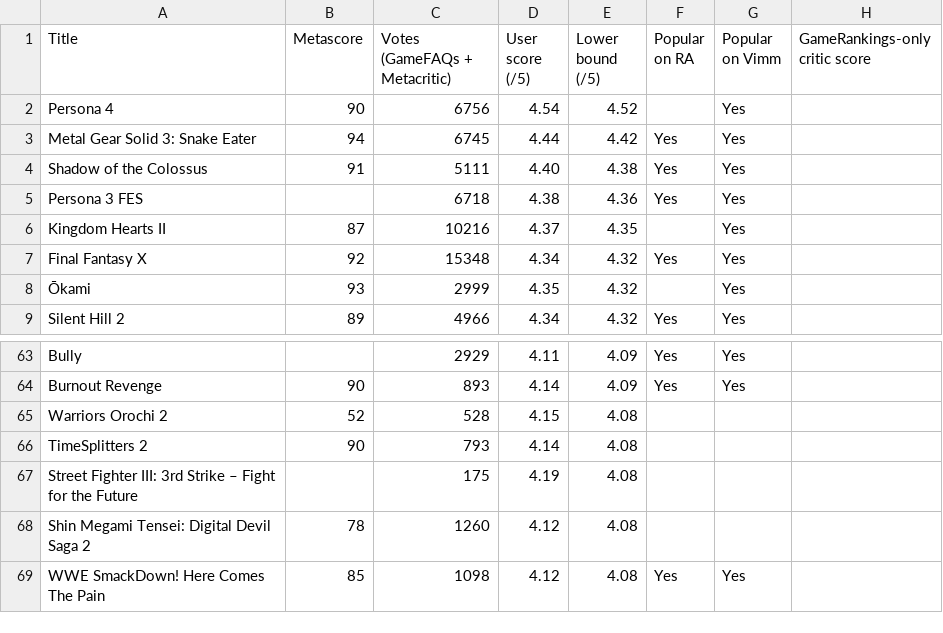
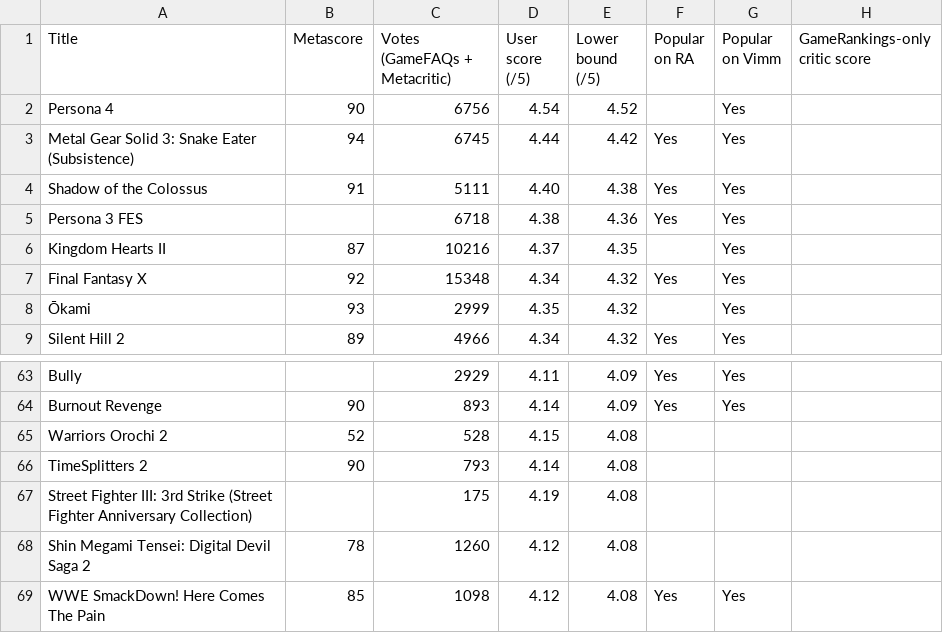
Before and after one commit to itCFBTS/retro-shortlists, a CSV file: ps2/shortlist.csv, drawn as a sheet; only a part is shown, gaps mark what is left out; the diff covers the shown part only.

```diff
--- a/ps2/shortlist.csv
+++ b/ps2/shortlist.csv
@@ -2,3 +2,3 @@ Title,Metascore,Votes (GameFAQs + Metacritic),User score (/5),Lower bound (/5),P
 Persona 4,90,6756,4.54,4.52,,Yes,
-Metal Gear Solid 3: Snake Eater,94,6745,4.44,4.42,Yes,Yes,
+Metal Gear Solid 3: Snake Eater (Subsistence),94,6745,4.44,4.42,Yes,Yes,
 Shadow of the Colossus,91,5111,4.40,4.38,Yes,Yes,
@@ -66,3 +66,3 @@ Warriors Orochi 2,52,528,4.15,4.08,,,
 TimeSplitters 2,90,793,4.14,4.08,,,
-Street Fighter III: 3rd Strike – Fight for the Future,,175,4.19,4.08,,,
+Street Fighter III: 3rd Strike (Street Fighter Anniversary Collection),,175,4.19,4.08,,,
 Shin Megami Tensei: Digital Devil Saga 2,78,1260,4.12,4.08,,,
```
Also changed, not shown: 8 added rows, 2 removed rows and 2 edited cells elsewhere in this file, 5 other files.
